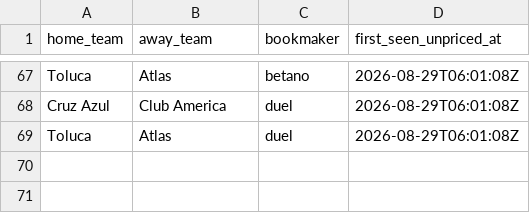
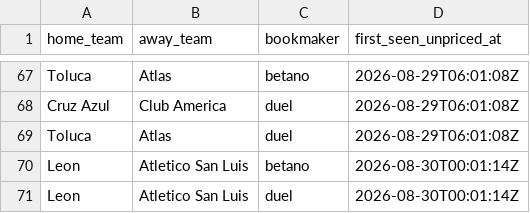
Before and after one commit to jiajun-builds/ligamxterminal, a CSV file: data/MEX_capture_watch.csv, drawn as a sheet; only a part is shown, gaps mark what is left out.

```diff
--- a/data/MEX_capture_watch.csv
+++ b/data/MEX_capture_watch.csv
@@ -69 +69,3 @@ Cruz Azul,Club America,duel,2026-08-29T06:01:08Z
 Toluca,Atlas,duel,2026-08-29T06:01:08Z
+Leon,Atletico San Luis,betano,2026-08-30T00:01:14Z
+Leon,Atletico San Luis,duel,2026-08-30T00:01:14Z
```
